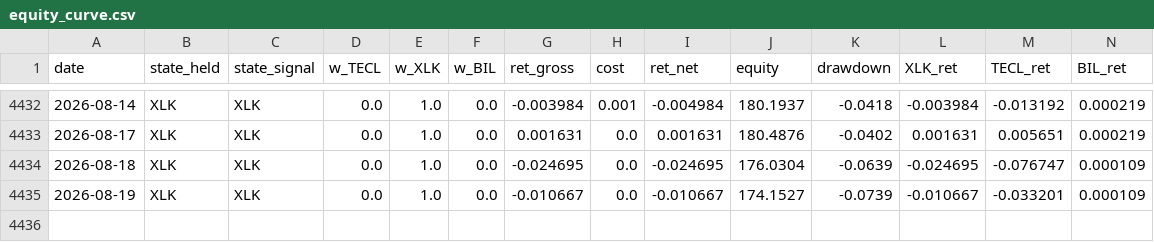
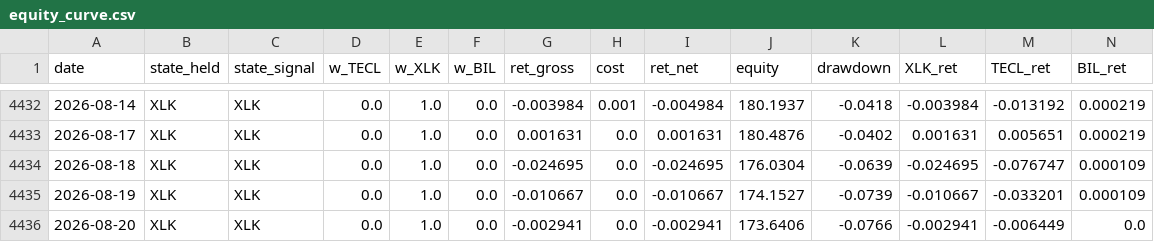
Before and after one commit to dampiermike/TECL_XLK_BIL_timing, a CSV file: results/equity_curve.csv, drawn as a sheet; only a part is shown, gaps mark what is left out; the diff names each change by its address in the sheet, - before the commit and + after, or states it on an @@ line.

Commit message:
Daily data update — 2026-08-20

```diff
--- a/results/equity_curve.csv
+++ b/results/equity_curve.csv
+row 4436: 2026-08-20 | XLK | XLK | 0.0 | 1.0 | 0.0 | -0.002941 | 0.0 | -0.002941 | 173.6406 | -0.0766 | -0.002941 | -0.006449 | 0.0
```
Also changed, not shown: results/trades.csv, 11 other files.
